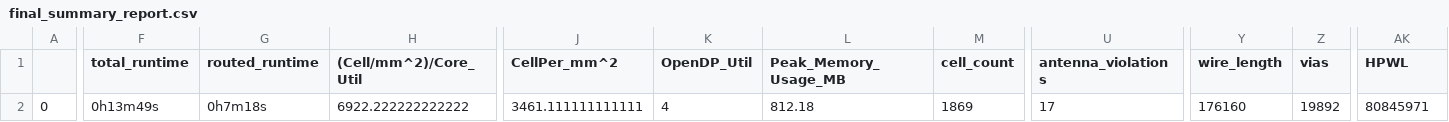
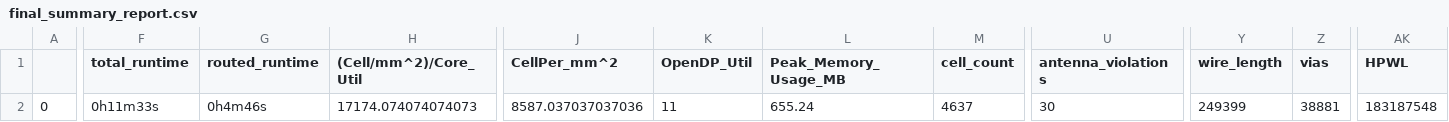
Before and after one commit to efabless/caravel_user_project, a CSV file: signoff/user_proj_example/final_summary_report.csv, drawn as a sheet; only a part is shown, gaps mark what is left out; the diff covers the shown part only; the diff names each change by its address in the sheet, - before the commit and + after, or states it on an @@ line.

```diff
--- a/signoff/user_proj_example/final_summary_report.csv
+++ b/signoff/user_proj_example/final_summary_report.csv
-F2 (total_runtime): 0h13m49s
+F2 (total_runtime): 0h11m33s
-G2 (routed_runtime): 0h7m18s
+G2 (routed_runtime): 0h4m46s
-H2 ((Cell/mm^2)/Core_Util): 6922.222222222222
+H2 ((Cell/mm^2)/Core_Util): 17174.074074074073
-J2 (CellPer_mm^2): 3461.111111111111
+J2 (CellPer_mm^2): 8587.037037037036
-K2 (OpenDP_Util): 4
+K2 (OpenDP_Util): 11
-L2 (Peak_Memory_Usage_MB): 812.18
+L2 (Peak_Memory_Usage_MB): 655.24
-M2 (cell_count): 1869
+M2 (cell_count): 4637
-U2 (antenna_violations): 17
+U2 (antenna_violations): 30
-Y2 (wire_length): 176160
+Y2 (wire_length): 249399
-Z2 (vias): 19892
+Z2 (vias): 38881
-AK2 (HPWL): 80845971
+AK2 (HPWL): 183187548
```
Also changed, not shown: 23 edited cells elsewhere in this file, signoff/user_project_wrapper/final_summary_report.csv, 28 other files.
